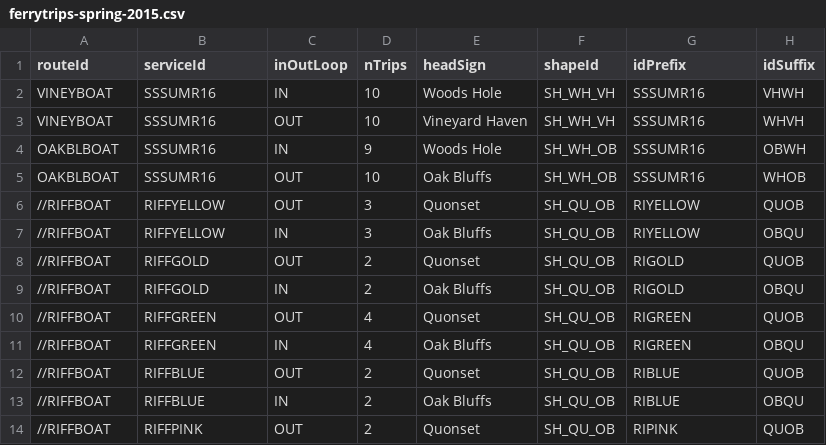
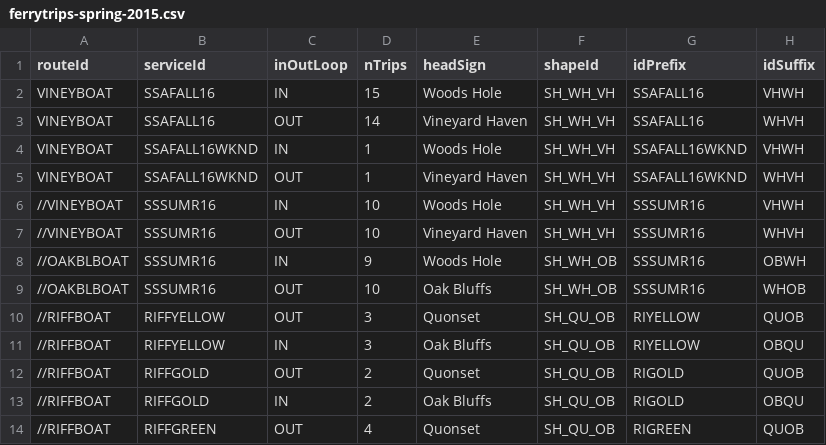
Before and after one commit to UnitOneLLC/buildjson, a CSV file: GTFS/meta/ferrytrips-spring-2015.csv, drawn as a sheet; only a part is shown; the shorter side is filled out with more unchanged rows.

Commit message:
Ferry update October 2016, swift 3

```diff
--- a/GTFS/meta/ferrytrips-spring-2015.csv
+++ b/GTFS/meta/ferrytrips-spring-2015.csv
@@ -1,6 +1,10 @@
 routeId,serviceId,inOutLoop,nTrips,headSign,shapeId,idPrefix,idSuffix
-VINEYBOAT,SSSUMR16,IN,10,Woods Hole,SH_WH_VH,SSSUMR16,VHWH
-VINEYBOAT,SSSUMR16,OUT,10,Vineyard Haven,SH_WH_VH,SSSUMR16,WHVH
-OAKBLBOAT,SSSUMR16,IN,9,Woods Hole,SH_WH_OB,SSSUMR16,OBWH
-OAKBLBOAT,SSSUMR16,OUT,10,Oak Bluffs,SH_WH_OB,SSSUMR16,WHOB
+VINEYBOAT,SSAFALL16,IN,15,Woods Hole,SH_WH_VH,SSAFALL16,VHWH
+VINEYBOAT,SSAFALL16,OUT,14,Vineyard Haven,SH_WH_VH,SSAFALL16,WHVH
+VINEYBOAT,SSAFALL16WKND,IN,1,Woods Hole,SH_WH_VH,SSAFALL16WKND,VHWH
+VINEYBOAT,SSAFALL16WKND,OUT,1,Vineyard Haven,SH_WH_VH,SSAFALL16WKND,WHVH
+//VINEYBOAT,SSSUMR16,IN,10,Woods Hole,SH_WH_VH,SSSUMR16,VHWH
+//VINEYBOAT,SSSUMR16,OUT,10,Vineyard Haven,SH_WH_VH,SSSUMR16,WHVH
+//OAKBLBOAT,SSSUMR16,IN,9,Woods Hole,SH_WH_OB,SSSUMR16,OBWH
+//OAKBLBOAT,SSSUMR16,OUT,10,Oak Bluffs,SH_WH_OB,SSSUMR16,WHOB
 //RIFFBOAT,RIFFYELLOW,OUT,3,Quonset,SH_QU_OB,RIYELLOW,QUOB
```
Also changed, not shown: GTFS/meta/vta-trips-summer.csv, 14 other files.
